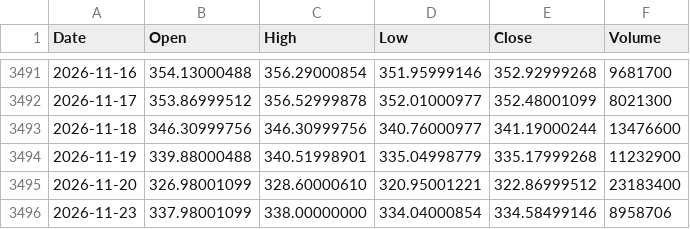
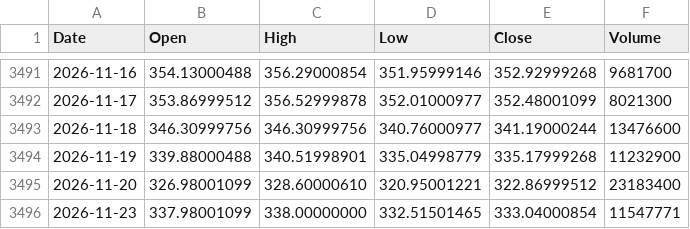
Before and after one commit to PJZoio/Dashboard-de-an-lise-t-cnica-e-gest-o-de-carteira, a CSV file: data/GLD.csv, drawn as a sheet; only a part is shown, gaps mark what is left out.

```diff
--- a/data/GLD.csv
+++ b/data/GLD.csv
@@ -3495,2 +3495,2 @@ Date,Open,High,Low,Close,Volume
 2026-11-20,326.98001099,328.60000610,320.95001221,322.86999512,23183400
-2026-11-23,337.98001099,338.00000000,334.04000854,334.58499146,8958706
+2026-11-23,337.98001099,338.00000000,332.51501465,333.04000854,11547771
```
Also changed, not shown: data/AAXJ.csv, data/AGG.csv, 46 other files.
